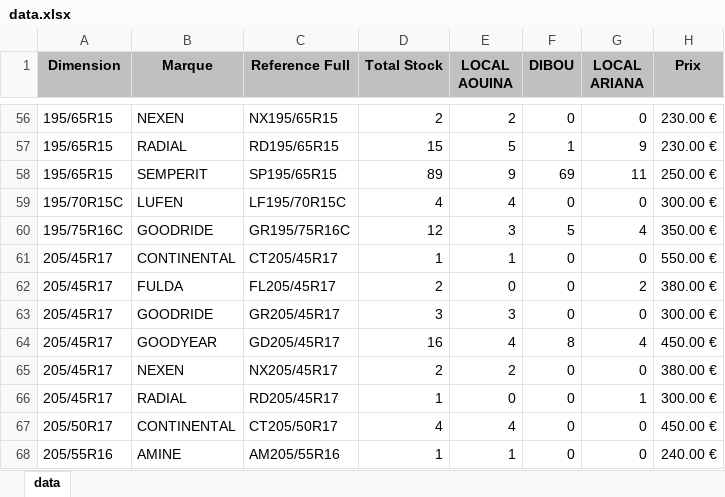
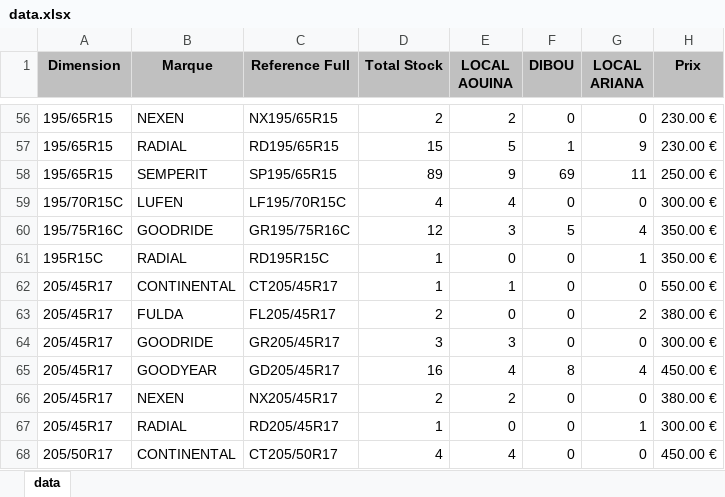
Before and after one commit to jesser-01/speed-pneu, an Excel workbook: public/data.xlsx, sheet data, drawn as a sheet; only a part is shown, gaps mark what is left out; the shorter side is filled out with more unchanged rows; values as stored, in another font and other column widths than the file's, no borders; the diff names each change by its address in the sheet, - before the commit and + after, or states it on an @@ line.

```diff
--- a/public/data.xlsx (sheet data)
+++ b/public/data.xlsx (sheet data)
+row 61: 195R15C | RADIAL | RD195R15C | 1 | 0 | 0 | 1 | 350.00 €
```
Also changed, not shown: 1 other file.
